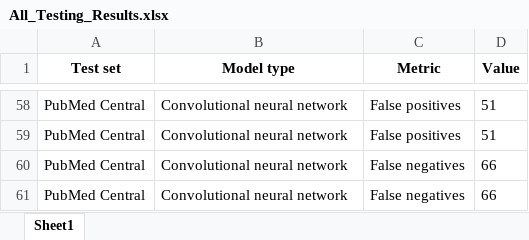
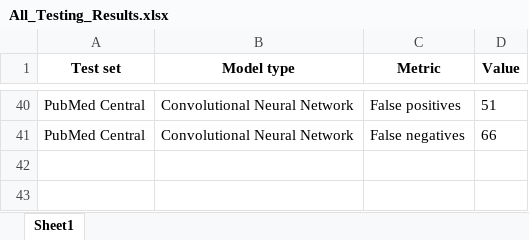
Before and after one commit to srp33/bio_image_colorblindness, an Excel workbook: All_Testing_Results.xlsx, sheet Sheet1, drawn as a sheet; only a part is shown, gaps mark what is left out; values as stored, in another font and other column widths than the file's, no borders; removed rows and columns are numbered as before the commit, all else as after; the diff covers the shown part only; the diff names each change by its address in the sheet, - before the commit and + after, or states it on an @@ line.

```diff
--- a/All_Testing_Results.xlsx (sheet Sheet1)
+++ b/All_Testing_Results.xlsx (sheet Sheet1)
-B40 (Model type): Convolutional neural network
+B40 (Model type): Convolutional Neural Network
-row 59: PubMed Central | Convolutional neural network | False positives | 51
-B41 (Model type): Convolutional neural network
+B41 (Model type): Convolutional Neural Network
-row 61: PubMed Central | Convolutional neural network | False negatives | 66
```
Also changed, not shown: 18 removed rows and 38 edited cells elsewhere in this sheet, 19 other files.
